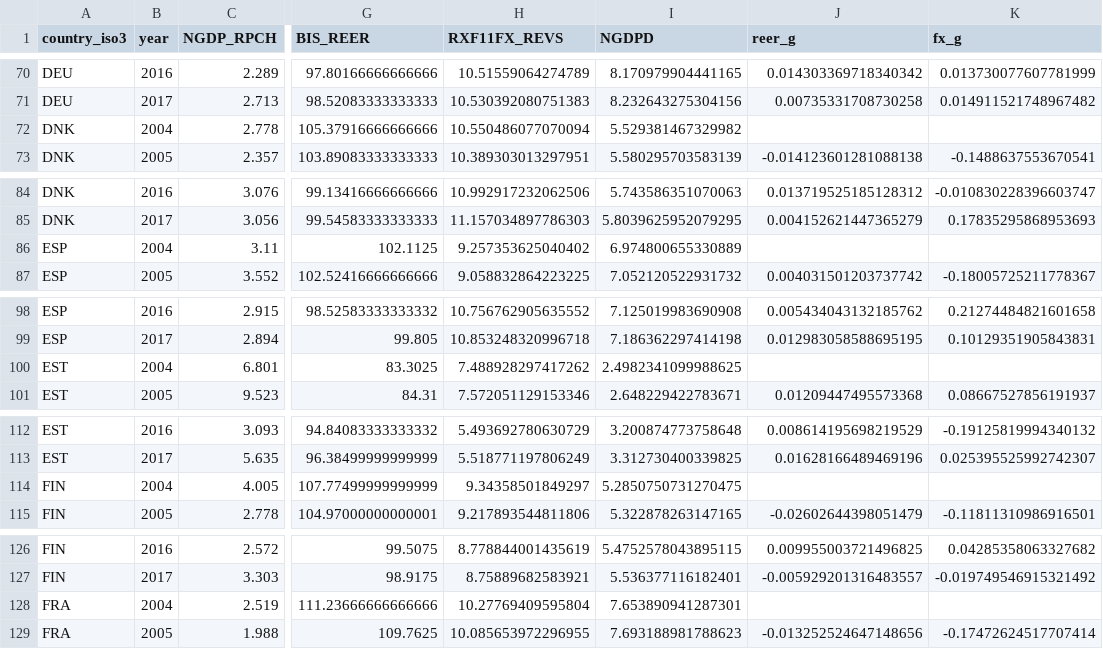
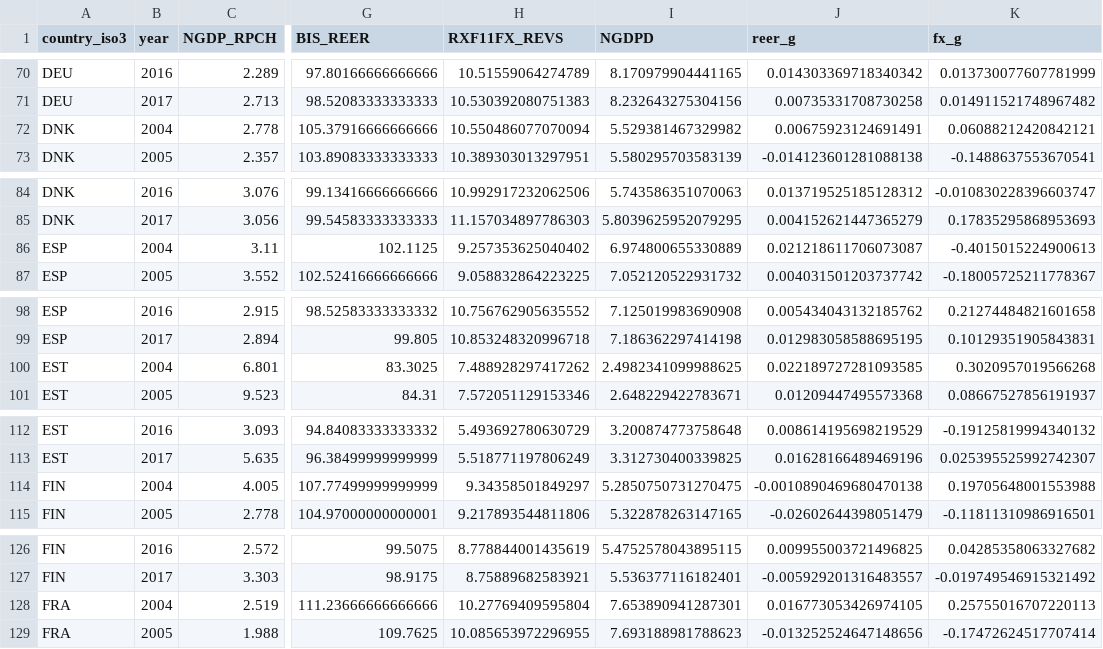
Before and after one commit to EsmeeVR/EWS-for-SBC-EsmeeVR, a CSV file: data/macro/clean/macro_combi_base_2004_2017.csv, drawn as a sheet; only a part is shown, gaps mark what is left out; the diff covers the shown part only; the diff names each change by its address in the sheet, - before the commit and + after, or states it on an @@ line.

```diff
--- a/data/macro/clean/macro_combi_base_2004_2017.csv
+++ b/data/macro/clean/macro_combi_base_2004_2017.csv
-J72 (reer_g): (empty)
+J72 (reer_g): 0.00675923124691491
-K72 (fx_g): (empty)
+K72 (fx_g): 0.06088212420842121
-J86 (reer_g): (empty)
+J86 (reer_g): 0.021218611706073087
-K86 (fx_g): (empty)
+K86 (fx_g): -0.4015015224900613
-J100 (reer_g): (empty)
+J100 (reer_g): 0.022189727281093585
-K100 (fx_g): (empty)
+K100 (fx_g): 0.3020957019566268
-J114 (reer_g): (empty)
+J114 (reer_g): -0.0010890469680470138
-K114 (fx_g): (empty)
+K114 (fx_g): 0.19705648001553988
-J128 (reer_g): (empty)
+J128 (reer_g): 0.016773053426974105
-K128 (fx_g): (empty)
+K128 (fx_g): 0.25755016707220113
```
Also changed, not shown: 40 edited cells elsewhere in this file, data/individual_merges/csv_saves/macro_ind_robust_lag2_me.csv, data/individual_merges/csv_saves/macro_ind_robust_me.csv, 31 other files.
